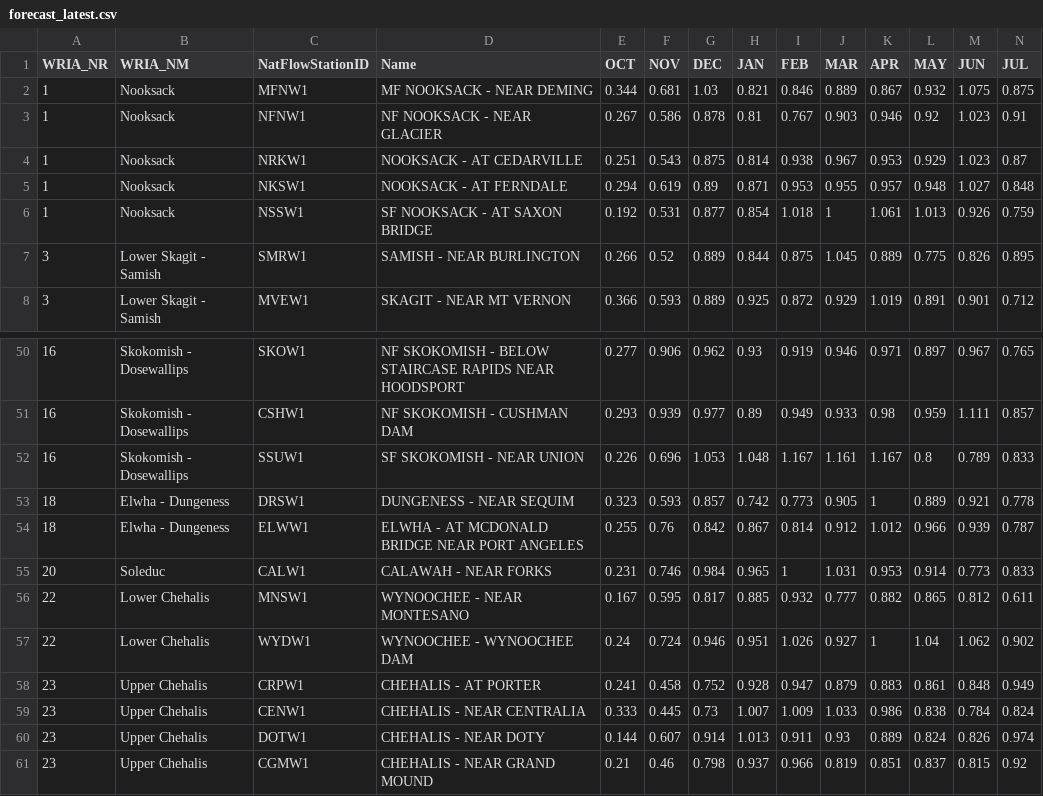
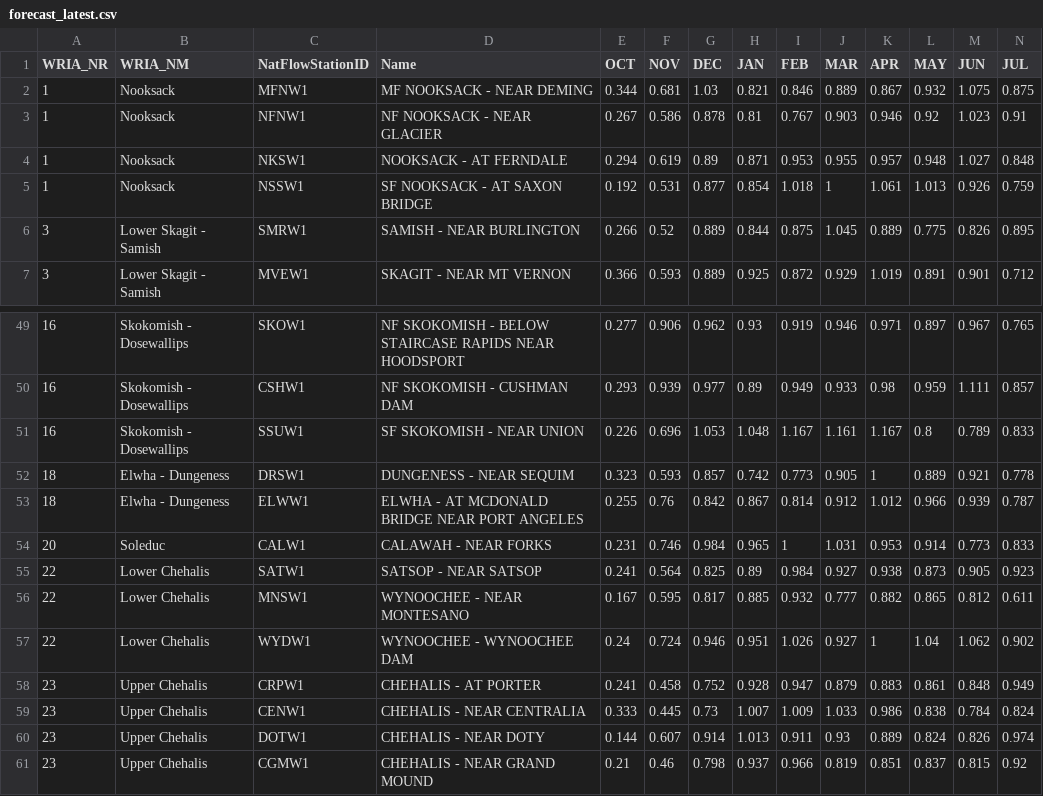
Before and after one commit to jeffmarti/monthly-forecast, a CSV file: data/forecast_latest.csv, drawn as a sheet; only a part is shown, gaps mark what is left out; removed rows and columns are numbered as before the commit, all else as after; rows hold the shown columns only; the diff covers the shown part only; the diff names each change by its address in the sheet, - before the commit and + after, or states it on an @@ line.

```diff
--- a/data/forecast_latest.csv
+++ b/data/forecast_latest.csv
-row 4: 1 | Nooksack | NRKW1 | NOOKSACK - AT CEDARVILLE | 0.251 | 0.543 | 0.875 | 0.814 | 0.938 | 0.967 | 0.953 | 0.929 | 1.023 | 0.87
+row 55: 22 | Lower Chehalis | SATW1 | SATSOP - NEAR SATSOP | 0.241 | 0.564 | 0.825 | 0.89 | 0.984 | 0.927 | 0.938 | 0.873 | 0.905 | 0.923
```
Also changed, not shown: 2 added rows, 3 removed rows and 5 edited cells elsewhere in this file, 2 other files.
